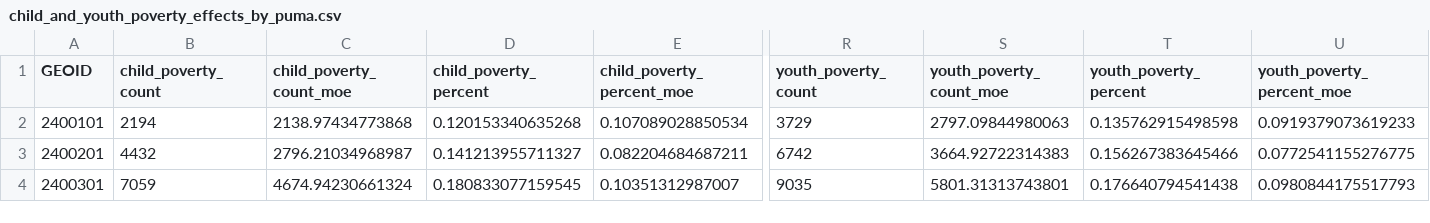
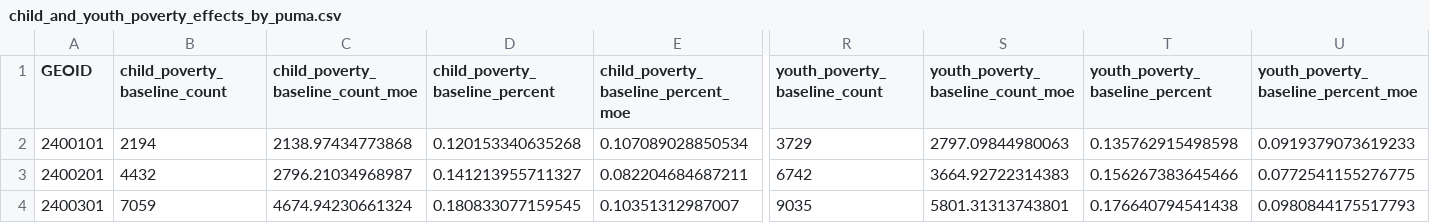
Before and after one commit to Maryland-State-Innovation-Team/SPM-Benefits, a CSV file: outputs/child_and_youth_poverty_effects_by_puma.csv, drawn as a sheet; only a part is shown, gaps mark what is left out; the diff names each change by its address in the sheet, - before the commit and + after, or states it on an @@ line.

```diff
--- a/outputs/child_and_youth_poverty_effects_by_puma.csv
+++ b/outputs/child_and_youth_poverty_effects_by_puma.csv
-B1: child_poverty_count
+B1: child_poverty_baseline_count
-C1: child_poverty_count_moe
+C1: child_poverty_baseline_count_moe
-D1: child_poverty_percent
+D1: child_poverty_baseline_percent
-E1: child_poverty_percent_moe
+E1: child_poverty_baseline_percent_moe
-R1: youth_poverty_count
+R1: youth_poverty_baseline_count
-S1: youth_poverty_count_moe
+S1: youth_poverty_baseline_count_moe
-T1: youth_poverty_percent
+T1: youth_poverty_baseline_percent
-U1: youth_poverty_percent_moe
+U1: youth_poverty_baseline_percent_moe
```
Also changed, not shown: 2 other files.
